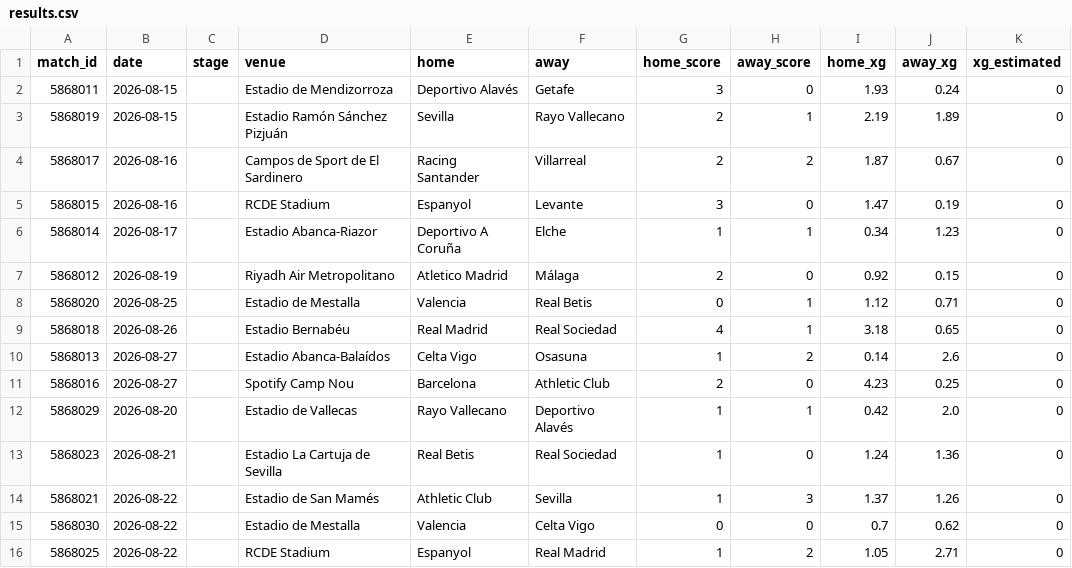
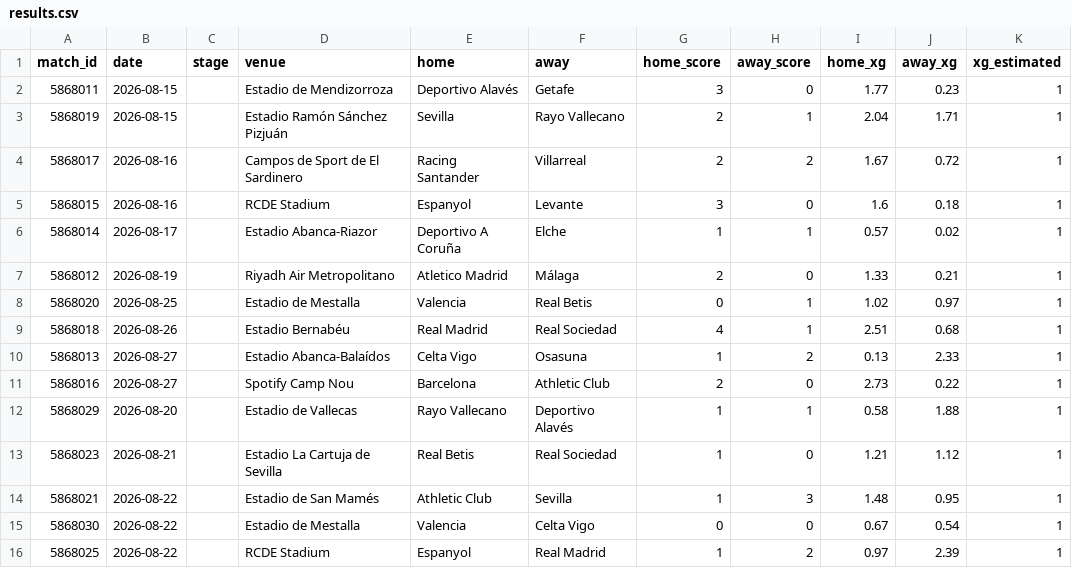
Before and after one commit to RShiri/XLALIGA, a CSV file: laliga_dashboard/database/results.csv, drawn as a sheet; only a part is shown; the diff covers the shown part only.

```diff
--- a/laliga_dashboard/database/results.csv
+++ b/laliga_dashboard/database/results.csv
@@ -1,16 +1,16 @@
 match_id,date,stage,venue,home,away,home_score,away_score,home_xg,away_xg,xg_estimated
-5868011,2026-08-15,,Estadio de Mendizorroza,Deportivo Alavés,Getafe,3,0,1.93,0.24,0
-5868019,2026-08-15,,Estadio Ramón Sánchez Pizjuán,Sevilla,Rayo Vallecano,2,1,2.19,1.89,0
-5868017,2026-08-16,,Campos de Sport de El Sardinero,Racing Santander,Villarreal,2,2,1.87,0.67,0
-5868015,2026-08-16,,RCDE Stadium,Espanyol,Levante,3,0,1.47,0.19,0
-5868014,2026-08-17,,Estadio Abanca-Riazor,Deportivo A Coruña,Elche,1,1,0.34,1.23,0
-5868012,2026-08-19,,Riyadh Air Metropolitano,Atletico Madrid,Málaga,2,0,0.92,0.15,0
-5868020,2026-08-25,,Estadio de Mestalla,Valencia,Real Betis,0,1,1.12,0.71,0
-5868018,2026-08-26,,Estadio Bernabéu,Real Madrid,Real Sociedad,4,1,3.18,0.65,0
-5868013,2026-08-27,,Estadio Abanca-Balaídos,Celta Vigo,Osasuna,1,2,0.14,2.6,0
-5868016,2026-08-27,,Spotify Camp Nou,Barcelona,Athletic Club,2,0,4.23,0.25,0
-5868029,2026-08-20,,Estadio de Vallecas,Rayo Vallecano,Deportivo Alavés,1,1,0.42,2.0,0
-5868023,2026-08-21,,Estadio La Cartuja de Sevilla,Real Betis,Real Sociedad,1,0,1.24,1.36,0
-5868021,2026-08-22,,Estadio de San Mamés,Athletic Club,Sevilla,1,3,1.37,1.26,0
-5868030,2026-08-22,,Estadio de Mestalla,Valencia,Celta Vigo,0,0,0.7,0.62,0
-5868025,2026-08-22,,RCDE Stadium,Espanyol,Real Madrid,1,2,1.05,2.71,0
+5868011,2026-08-15,,Estadio de Mendizorroza,Deportivo Alavés,Getafe,3,0,1.77,0.23,1
+5868019,2026-08-15,,Estadio Ramón Sánchez Pizjuán,Sevilla,Rayo Vallecano,2,1,2.04,1.71,1
+5868017,2026-08-16,,Campos de Sport de El Sardinero,Racing Santander,Villarreal,2,2,1.67,0.72,1
+5868015,2026-08-16,,RCDE Stadium,Espanyol,Levante,3,0,1.6,0.18,1
+5868014,2026-08-17,,Estadio Abanca-Riazor,Deportivo A Coruña,Elche,1,1,0.57,0.02,1
+5868012,2026-08-19,,Riyadh Air Metropolitano,Atletico Madrid,Málaga,2,0,1.33,0.21,1
+5868020,2026-08-25,,Estadio de Mestalla,Valencia,Real Betis,0,1,1.02,0.97,1
+5868018,2026-08-26,,Estadio Bernabéu,Real Madrid,Real Sociedad,4,1,2.51,0.68,1
+5868013,2026-08-27,,Estadio Abanca-Balaídos,Celta Vigo,Osasuna,1,2,0.13,2.33,1
+5868016,2026-08-27,,Spotify Camp Nou,Barcelona,Athletic Club,2,0,2.73,0.22,1
+5868029,2026-08-20,,Estadio de Vallecas,Rayo Vallecano,Deportivo Alavés,1,1,0.58,1.88,1
+5868023,2026-08-21,,Estadio La Cartuja de Sevilla,Real Betis,Real Sociedad,1,0,1.21,1.12,1
+5868021,2026-08-22,,Estadio de San Mamés,Athletic Club,Sevilla,1,3,1.48,0.95,1
+5868030,2026-08-22,,Estadio de Mestalla,Valencia,Celta Vigo,0,0,0.67,0.54,1
+5868025,2026-08-22,,RCDE Stadium,Espanyol,Real Madrid,1,2,0.97,2.39,1
```
Also changed, not shown: 41 edited cells elsewhere in this file, laliga_dashboard/database/player_match_stats.csv, laliga_dashboard/database/players.csv, 29 other files.
